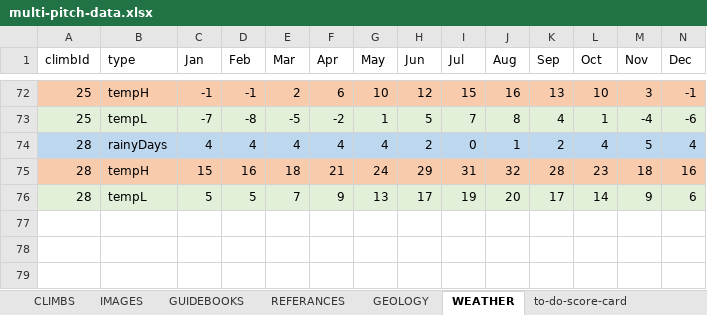
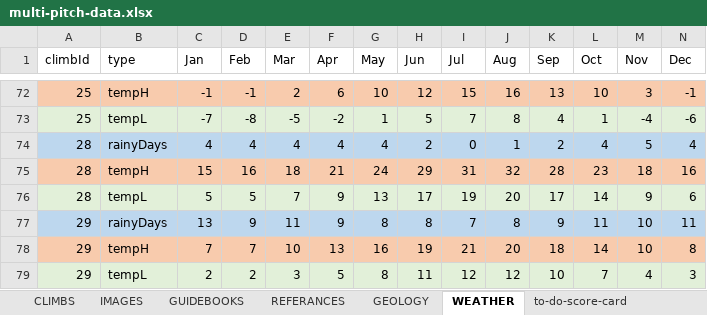
Before and after one commit to dankni/multi-pitch, an Excel workbook: working-files/multi-pitch-data.xlsx, sheet WEATHER, drawn as a sheet; only a part is shown, gaps mark what is left out; values as stored, in another font and other column widths than the file's, no borders; the diff names each change by its address in the sheet, - before the commit and + after, or states it on an @@ line.

```diff
--- a/working-files/multi-pitch-data.xlsx (sheet WEATHER)
+++ b/working-files/multi-pitch-data.xlsx (sheet WEATHER)
+row 77: 29 | rainyDays | 13 | 9 | 11 | 9 | 8 | 8 | 7 | 8 | 9 | 11 | 10 | 11
+row 78: 29 | tempH | 7 | 7 | 10 | 13 | 16 | 19 | 21 | 20 | 18 | 14 | 10 | 8
+row 79: 29 | tempL | 2 | 2 | 3 | 5 | 8 | 11 | 12 | 12 | 10 | 7 | 4 | 3
```
Also changed, not shown: sheet GUIDEBOOKS, sheet CLIMBS, sheet REFERANCES, sheet to-do-score-card, sheet IMAGES, 30 other files.
